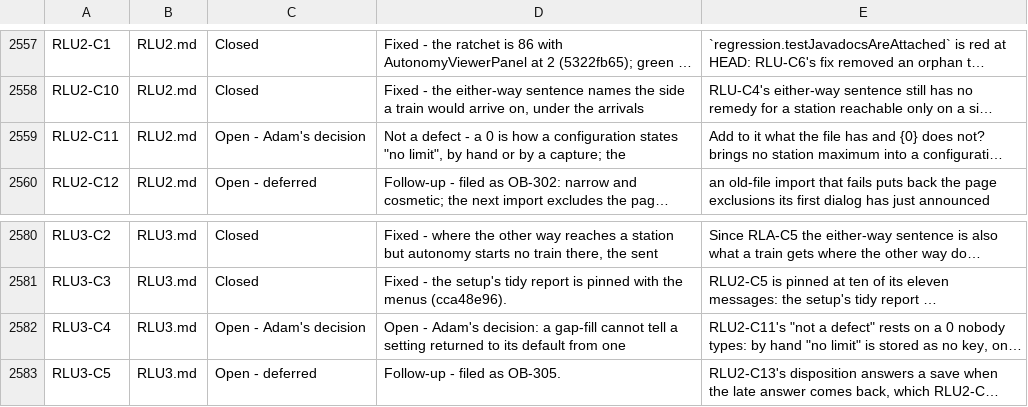
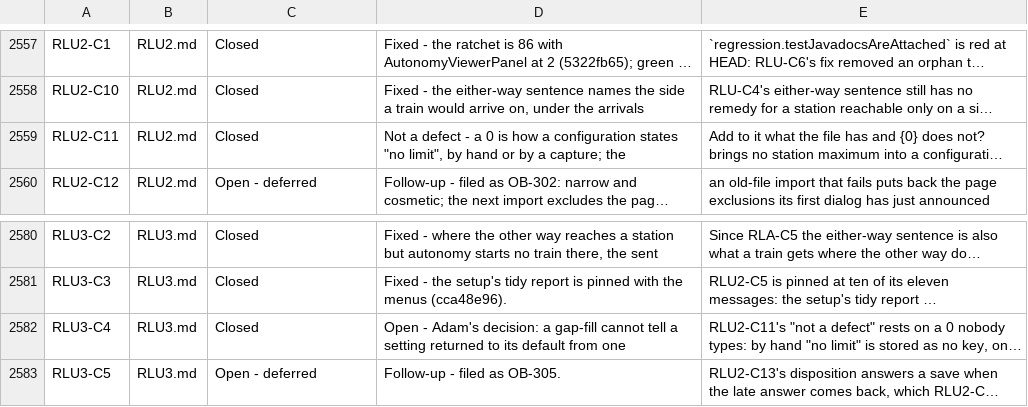
Before and after one commit to bob123456678/TrainControl, a TSV file: docs/manual-tests/findings.tsv, drawn as a sheet; only a part is shown, gaps mark what is left out; long unchanged cells end in …; the diff covers the shown part only; the diff names each change by its address in the sheet, - before the commit and + after, or states it on an @@ line.

```diff
--- a/docs/manual-tests/findings.tsv
+++ b/docs/manual-tests/findings.tsv
-C2559: Open - Adam's decision
+C2559: Closed
-C2582: Open - Adam's decision
+C2582: Closed
```
Also changed, not shown: 19 added rows and 2 edited cells elsewhere in this file, 3 other files.
